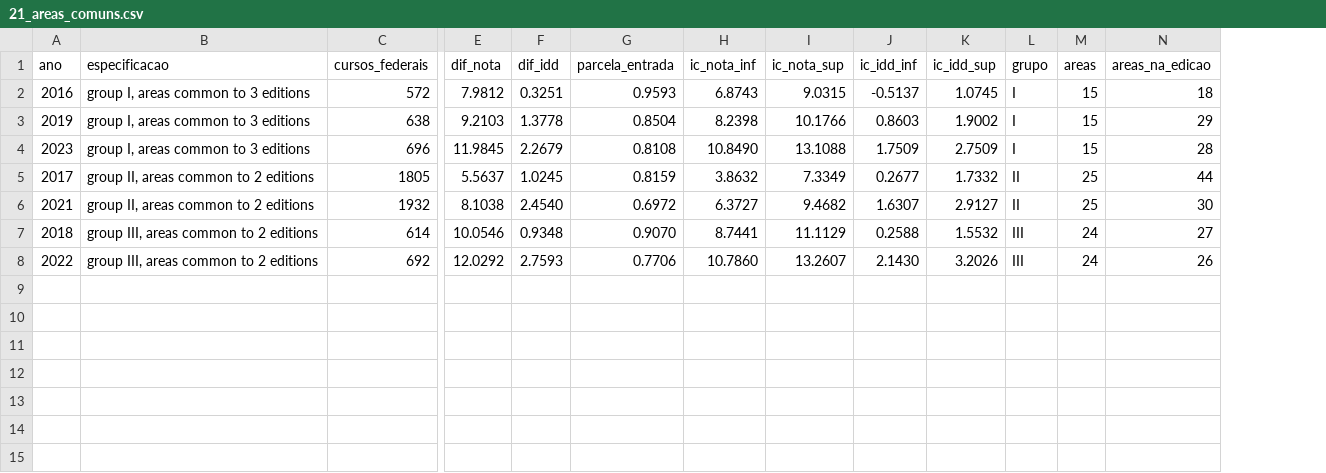
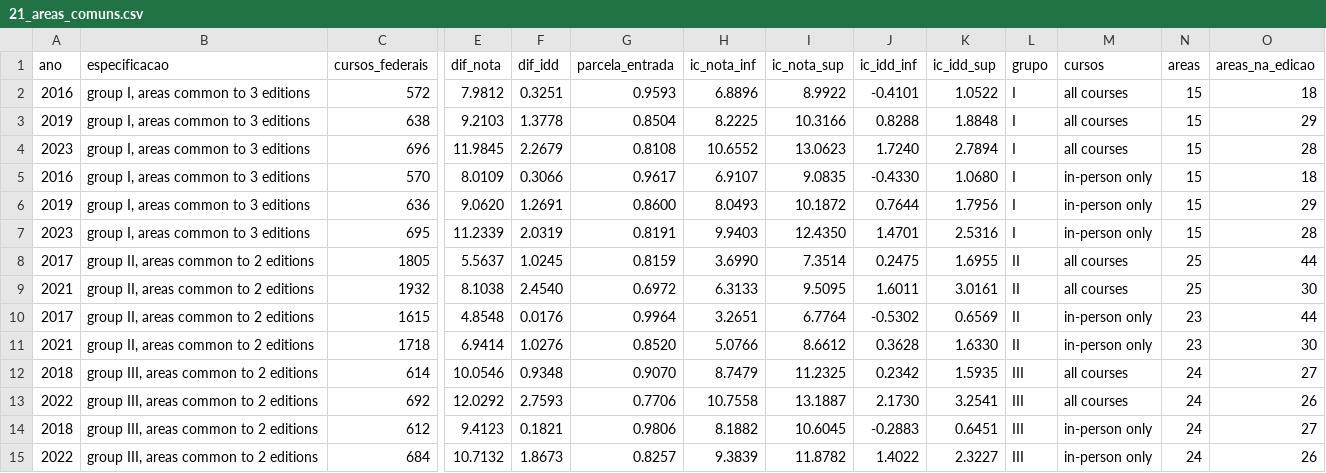
Before and after one commit to Caioalexnes/higher-education-analysis, a CSV file: results/21_areas_comuns.csv, drawn as a sheet; only a part is shown, gaps mark what is left out; addresses are those after the commit; rows hold the shown columns only; the diff names each change by its address in the sheet, - before the commit and + after, or states it on an @@ line.

Commit message:
Second revision: 1,000 bootstrap replications, distance learning and growth, ProUni and tuition notes
- Bootstrap of institutions with 1,000 replications in every script (10, 12, 13, 15, 21), computed from
  institution-by-area totals; same draws and results as the previous implementation.
- Script 21: in-person courses in the areas common to each group's editions, and the increase from the
  first to the last edition with institutions resampled jointly across the two editions.
- Script 20: slopes saved with six decimals (the table showed 0.025 for 0.0255).
- Tables: Table A5 with the in-person common-area column and a panel with the increases; values that
  round to zero shown without sign.
- Text: distance learning lowers the comparison group's value added but explains little of the growth;
  2016 at the limit of significance; ProUni tax expenditure per year; median tuition and medicine.

```diff
--- a/results/21_areas_comuns.csv
+++ b/results/21_areas_comuns.csv
+column M (cursos), rows 2-4: all all courses; rows 8-9: all courses | all courses; rows 12-13: all courses | all courses
-H2 (ic_nota_inf): 6.8743
+H2 (ic_nota_inf): 6.8896
-I2 (ic_nota_sup): 9.0315
+I2 (ic_nota_sup): 8.9922
-J2 (ic_idd_inf): -0.5137
+J2 (ic_idd_inf): -0.4101
-K2 (ic_idd_sup): 1.0745
+K2 (ic_idd_sup): 1.0522
-H3 (ic_nota_inf): 8.2398
+H3 (ic_nota_inf): 8.2225
-I3 (ic_nota_sup): 10.1766
+I3 (ic_nota_sup): 10.3166
-J3 (ic_idd_inf): 0.8603
+J3 (ic_idd_inf): 0.8288
-K3 (ic_idd_sup): 1.9002
+K3 (ic_idd_sup): 1.8848
-H4 (ic_nota_inf): 10.8490
+H4 (ic_nota_inf): 10.6552
-I4 (ic_nota_sup): 13.1088
+I4 (ic_nota_sup): 13.0623
-J4 (ic_idd_inf): 1.7509
+J4 (ic_idd_inf): 1.7240
-K4 (ic_idd_sup): 2.7509
+K4 (ic_idd_sup): 2.7894
+row 5: 2016 | group I, areas common to 3 editions | 570 | 8.0109 | 0.3066 | 0.9617 | 6.9107 | 9.0835 | -0.4330 | 1.0680 | I | in-person only | 15 | 18
+row 6: 2019 | group I, areas common to 3 editions | 636 | 9.0620 | 1.2691 | 0.8600 | 8.0493 | 10.1872 | 0.7644 | 1.7956 | I | in-person only | 15 | 29
+row 7: 2023 | group I, areas common to 3 editions | 695 | 11.2339 | 2.0319 | 0.8191 | 9.9403 | 12.4350 | 1.4701 | 2.5316 | I | in-person only | 15 | 28
-H8 (ic_nota_inf): 3.8632
+H8 (ic_nota_inf): 3.6990
-I8 (ic_nota_sup): 7.3349
+I8 (ic_nota_sup): 7.3514
-J8 (ic_idd_inf): 0.2677
+J8 (ic_idd_inf): 0.2475
-K8 (ic_idd_sup): 1.7332
+K8 (ic_idd_sup): 1.6955
-H9 (ic_nota_inf): 6.3727
+H9 (ic_nota_inf): 6.3133
-I9 (ic_nota_sup): 9.4682
+I9 (ic_nota_sup): 9.5095
-J9 (ic_idd_inf): 1.6307
+J9 (ic_idd_inf): 1.6011
-K9 (ic_idd_sup): 2.9127
+K9 (ic_idd_sup): 3.0161
+row 10: 2017 | group II, areas common to 2 editions | 1615 | 4.8548 | 0.0176 | 0.9964 | 3.2651 | 6.7764 | -0.5302 | 0.6569 | II | in-person only | 23 | 44
+row 11: 2021 | group II, areas common to 2 editions | 1718 | 6.9414 | 1.0276 | 0.8520 | 5.0766 | 8.6612 | 0.3628 | 1.6330 | II | in-person only | 23 | 30
-H12 (ic_nota_inf): 8.7441
+H12 (ic_nota_inf): 8.7479
-I12 (ic_nota_sup): 11.1129
+I12 (ic_nota_sup): 11.2325
-J12 (ic_idd_inf): 0.2588
+J12 (ic_idd_inf): 0.2342
-K12 (ic_idd_sup): 1.5532
+K12 (ic_idd_sup): 1.5935
-H13 (ic_nota_inf): 10.7860
+H13 (ic_nota_inf): 10.7558
-I13 (ic_nota_sup): 13.2607
+I13 (ic_nota_sup): 13.1887
-J13 (ic_idd_inf): 2.1430
+J13 (ic_idd_inf): 2.1730
-K13 (ic_idd_sup): 3.2026
+K13 (ic_idd_sup): 3.2541
+row 14: 2018 | group III, areas common to 2 editions | 612 | 9.4123 | 0.1821 | 0.9806 | 8.1882 | 10.6045 | -0.2883 | 0.6451 | III | in-person only | 24 | 27
+row 15: 2022 | group III, areas common to 2 editions | 684 | 10.7132 | 1.8673 | 0.8257 | 9.3839 | 11.8782 | 1.4022 | 2.3227 | III | in-person only | 24 | 26
```
Also changed, not shown: results/10_diferencas_pareadas.csv, results/12_serie_historica.csv, 26 other files.
